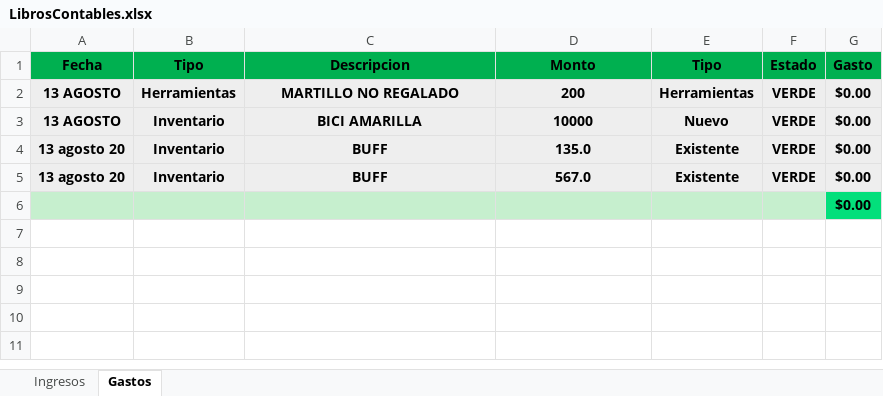
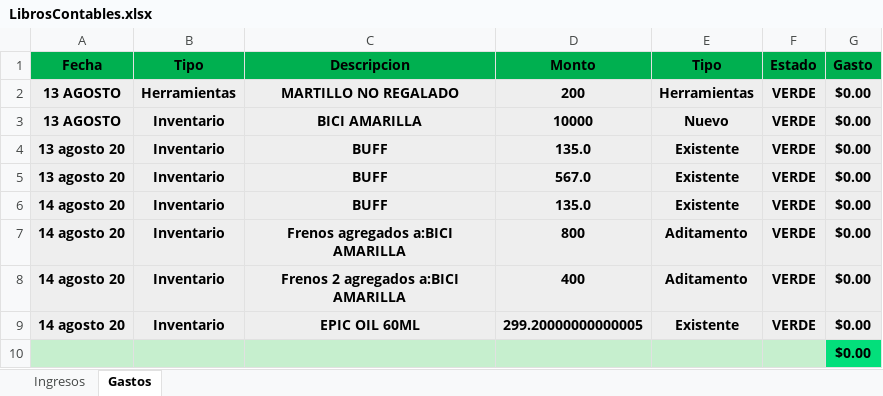
Before and after one commit to Alisbasa/EPIC-MOUNTAIN-SYSTEM, an Excel workbook: JavaApplication19/src/excel/LibrosContables.xlsx, sheet Gastos, drawn as a sheet; values as stored, in another font and other column widths than the file's, no borders; the diff names each change by its address in the sheet, - before the commit and + after, or states it on an @@ line.

```diff
--- a/JavaApplication19/src/excel/LibrosContables.xlsx (sheet Gastos)
+++ b/JavaApplication19/src/excel/LibrosContables.xlsx (sheet Gastos)
+row 6: 14 agosto 20 | Inventario | BUFF | 135.0 | Existente | VERDE | $0.00
+row 7: 14 agosto 20 | Inventario | Frenos agregados a:BICI AMARILLA | 800 | Aditamento | VERDE | $0.00
+row 8: 14 agosto 20 | Inventario | Frenos 2 agregados a:BICI AMARILLA | 400 | Aditamento | VERDE | $0.00
+row 9: 14 agosto 20 | Inventario | EPIC OIL 60ML | 299.20000000000005 | Existente | VERDE | $0.00
```
Also changed, not shown: sheet Ingresos, JavaApplication19/src/excel/Inventario.xlsx, JavaApplication19/src/excel/Ventas.xlsx, 6 other files.
